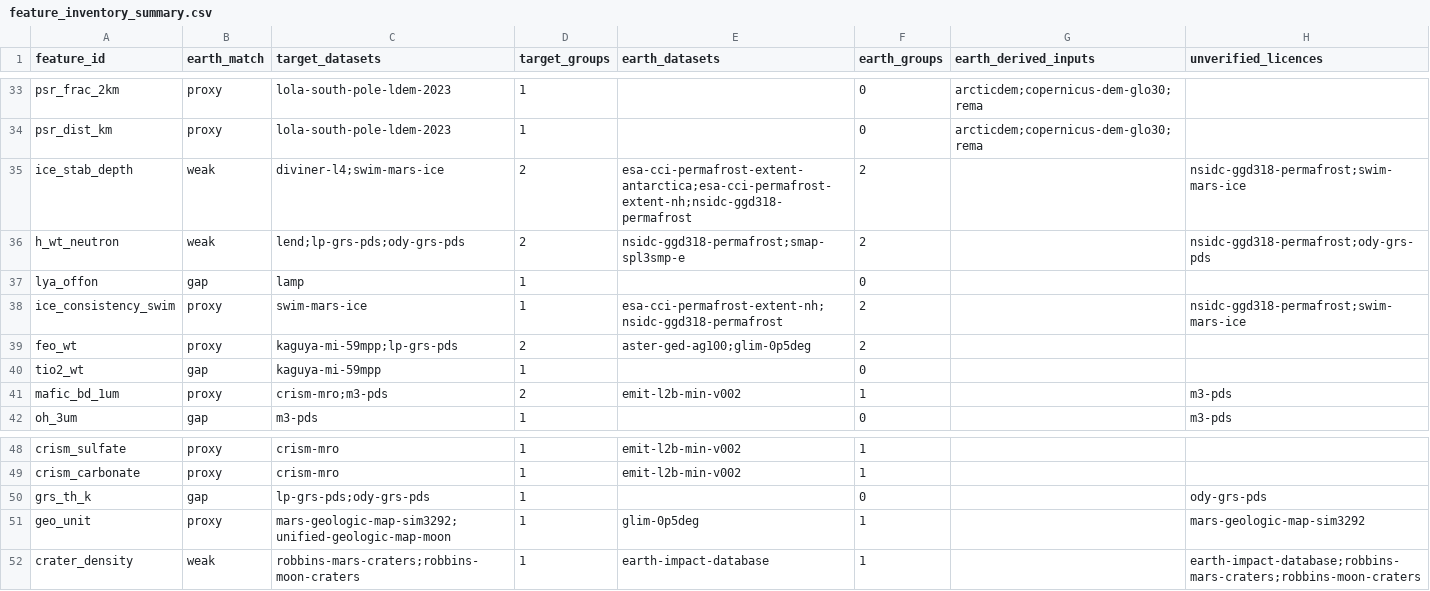
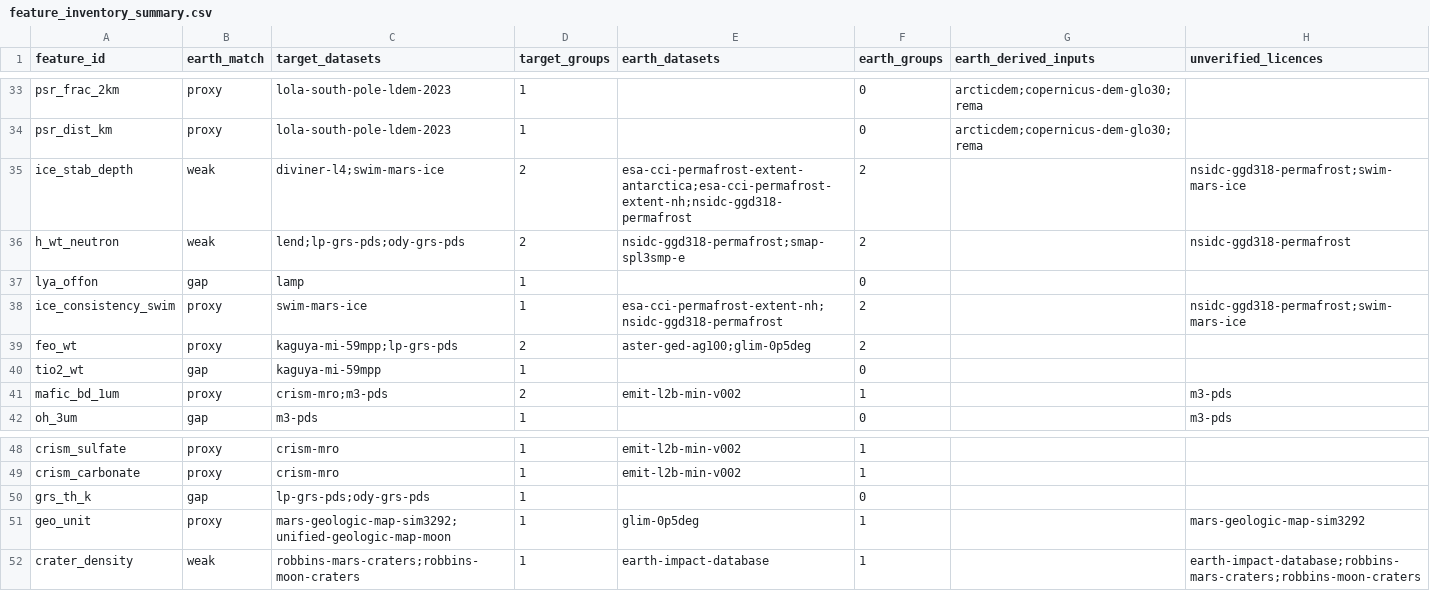
Before and after one commit to andrewkoumoudjian/cosmic-consultants, a CSV file: research/features/feature_inventory_summary.csv, drawn as a sheet; only a part is shown, gaps mark what is left out.

```diff
--- a/research/features/feature_inventory_summary.csv
+++ b/research/features/feature_inventory_summary.csv
@@ -35,3 +35,3 @@ psr_dist_km,proxy,lola-south-pole-ldem-2023,1,,0,arcticdem;copernicus-dem-glo30;
 ice_stab_depth,weak,diviner-l4;swim-mars-ice,2,esa-cci-permafrost-extent-antarctica;esa-cci-permafrost-extent-nh;nsidc-ggd318-permafrost,2,,nsidc-ggd318-permafrost;swim-mars-ice
-h_wt_neutron,weak,lend;lp-grs-pds;ody-grs-pds,2,nsidc-ggd318-permafrost;smap-spl3smp-e,2,,nsidc-ggd318-permafrost;ody-grs-pds
+h_wt_neutron,weak,lend;lp-grs-pds;ody-grs-pds,2,nsidc-ggd318-permafrost;smap-spl3smp-e,2,,nsidc-ggd318-permafrost
 lya_offon,gap,lamp,1,,0,,
@@ -49,3 +49,3 @@ crism_sulfate,proxy,crism-mro,1,emit-l2b-min-v002,1,,
 crism_carbonate,proxy,crism-mro,1,emit-l2b-min-v002,1,,
-grs_th_k,gap,lp-grs-pds;ody-grs-pds,1,,0,,ody-grs-pds
+grs_th_k,gap,lp-grs-pds;ody-grs-pds,1,,0,,
 geo_unit,proxy,mars-geologic-map-sim3292;unified-geologic-map-moon,1,glim-0p5deg,1,,mars-geologic-map-sim3292
```
Also changed, not shown: research/features/feature_dataset_inventory.csv, 12 other files.
